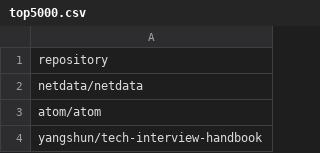
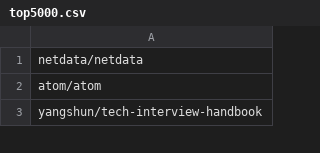
Before and after one commit to flavea25/coded-with, a CSV file: src/main/resources/top-github-repositories/top5000.csv, drawn as a sheet; only a part is shown; the diff names each change by its address in the sheet, - before the commit and + after, or states it on an @@ line.

Commit message:
removed header

```diff
--- a/src/main/resources/top-github-repositories/top5000.csv
+++ b/src/main/resources/top-github-repositories/top5000.csv
-row 1: repository
```
